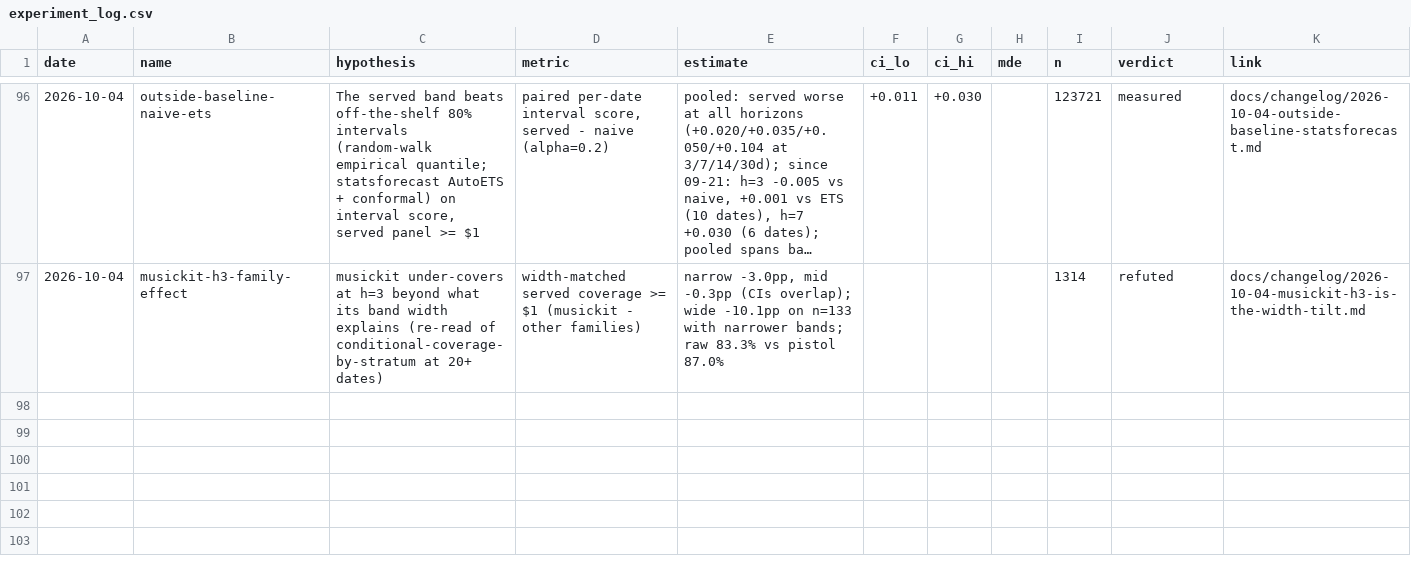
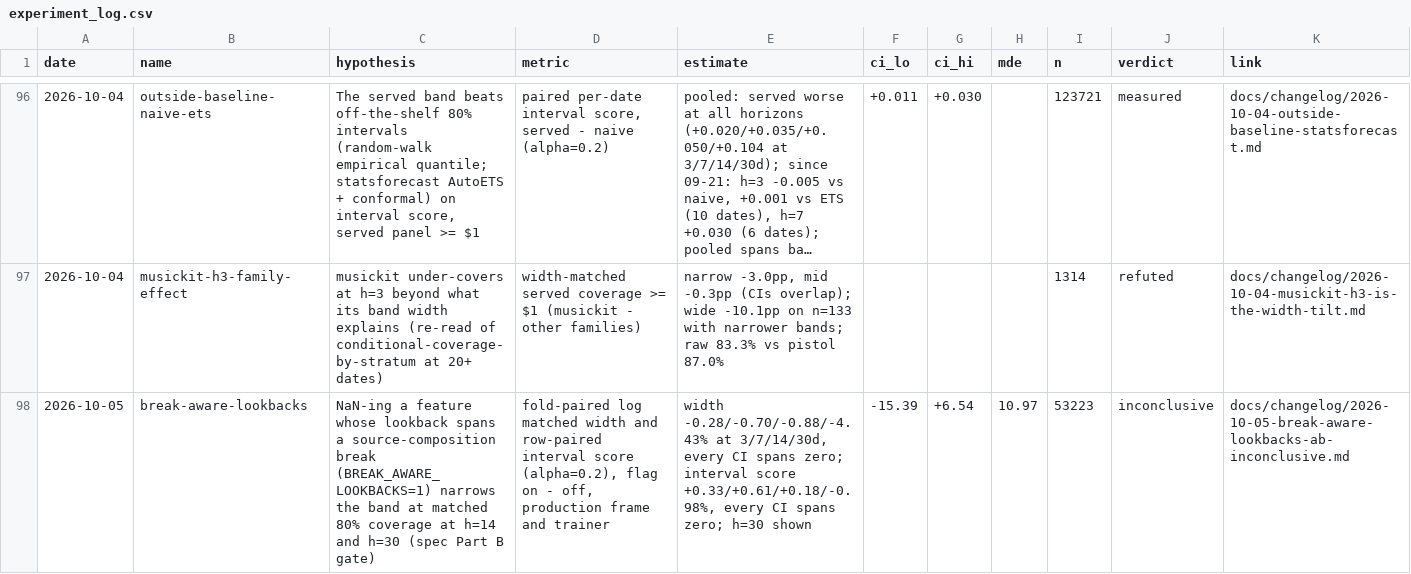
Before and after one commit to RayanR000/cs2-oracle, a CSV file: docs/experiment_log.csv, drawn as a sheet; only a part is shown, gaps mark what is left out; long unchanged cells end in …; the diff names each change by its address in the sheet, - before the commit and + after, or states it on an @@ line.

Commit message:
feat: break-aware lookbacks Part B gate — inconclusive, flag stays off (#93)
* feat: break-aware lookbacks Part B gate — inconclusive, flag stays off

* test: exempt the break-aware harness from the universe guard (reads via build_training_data)

```diff
--- a/docs/experiment_log.csv
+++ b/docs/experiment_log.csv
+row 98: 2026-10-05 | break-aware-lookbacks | NaN-ing a feature whose lookback spans a source-composition break (BREAK_AWARE_LOOKBACKS=1) narrows the band at matched 80% coverage at h=14 and h=30 (spec Part B gate) | fold-paired log matched width and row-paired interval score (alpha=0.2), flag on - off, production frame and trainer | width -0.28/-0.70/-0.88/-4.43% at 3/7/14/30d, every CI spans zero; interval score +0.33/+0.61/+0.18/-0.98%, every CI spans zero; h=30 shown | -15.39 | +6.54 | 10.97 | 53223 | inconclusive | docs/changelog/2026-10-05-break-aware-lookbacks-ab-inconclusive.md
```
Also changed, not shown: 4 other files.
